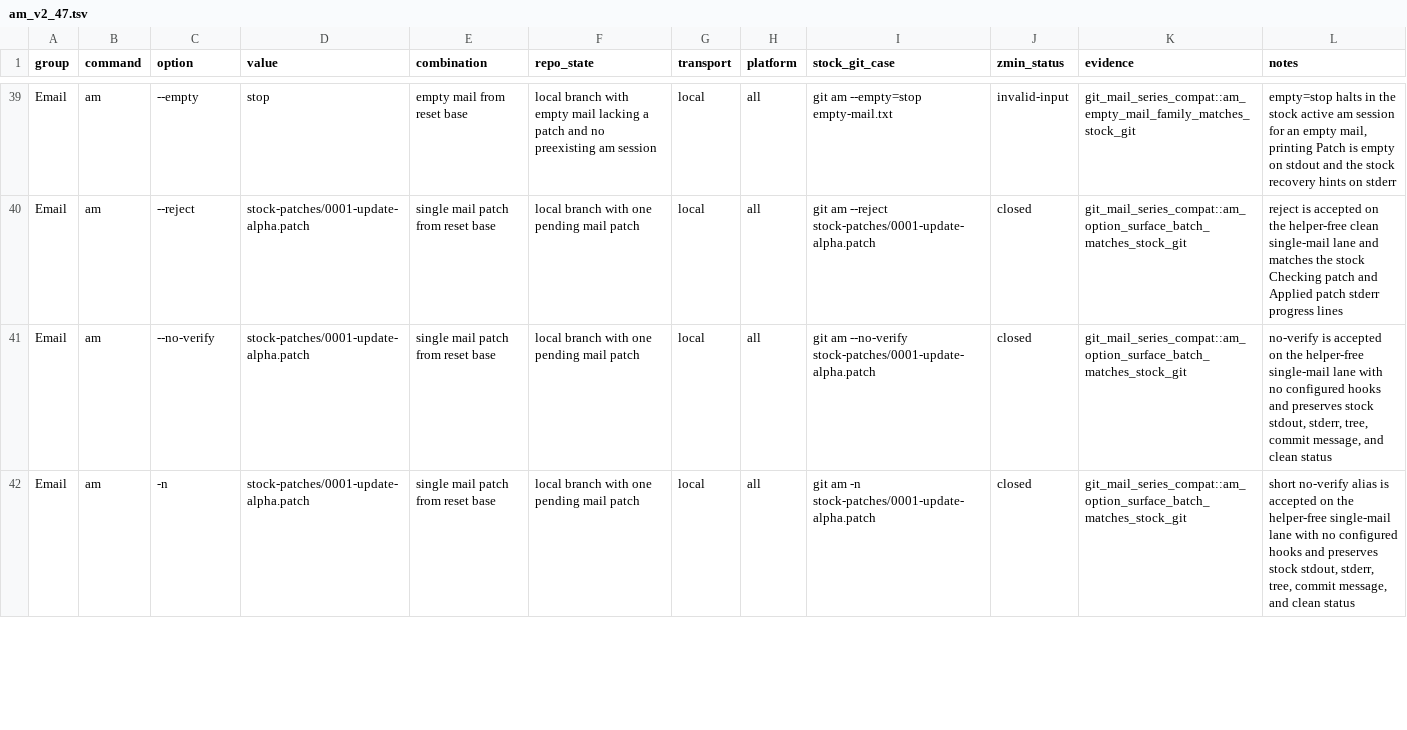
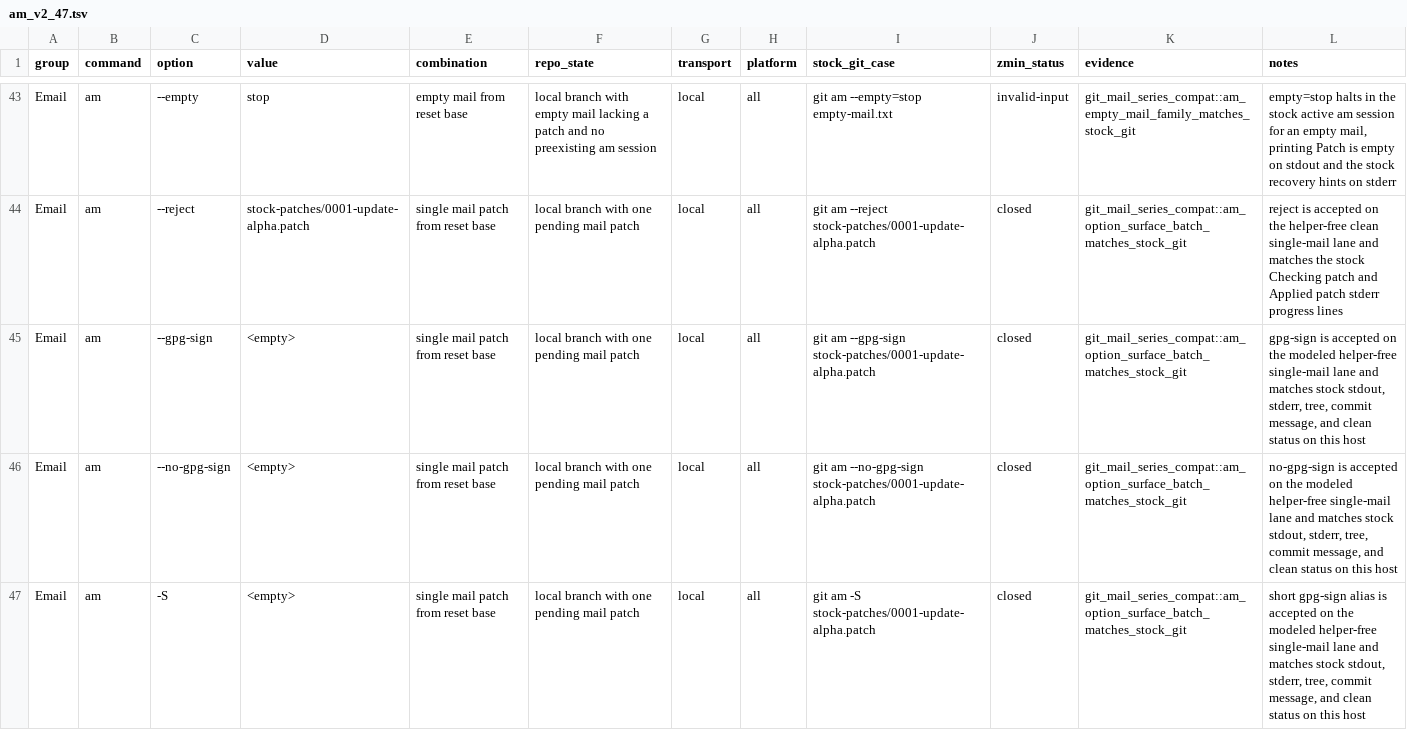
Before and after one commit to dschewchenko/zmin, a TSV file: docs/cli/matrices/am_v2_47.tsv, drawn as a sheet; only a part is shown, gaps mark what is left out; the shorter side is filled out with more unchanged rows; the diff covers the shown part only.

Commit message:
fix: close am parser surface batch

```diff
--- a/docs/cli/matrices/am_v2_47.tsv
+++ b/docs/cli/matrices/am_v2_47.tsv
@@ -40 +44,4 @@ Email	am	--empty	stop	empty mail from reset base	local branch with empty mail la
 Email	am	--reject	stock-patches/0001-update-alpha.patch	single mail patch from reset base	local branch with one pending mail patch	local	all	git am --reject stock-patches/0001-update-alpha.patch	closed	git_mail_series_compat::am_option_surface_batch_matches_stock_git	reject is accepted on the helper-free clean single-mail lane and matches the stock Checking patch and Applied patch stderr progress lines
+Email	am	--gpg-sign	<empty>	single mail patch from reset base	local branch with one pending mail patch	local	all	git am --gpg-sign stock-patches/0001-update-alpha.patch	closed	git_mail_series_compat::am_option_surface_batch_matches_stock_git	gpg-sign is accepted on the modeled helper-free single-mail lane and matches stock stdout, stderr, tree, commit message, and clean status on this host
+Email	am	--no-gpg-sign	<empty>	single mail patch from reset base	local branch with one pending mail patch	local	all	git am --no-gpg-sign stock-patches/0001-update-alpha.patch	closed	git_mail_series_compat::am_option_surface_batch_matches_stock_git	no-gpg-sign is accepted on the modeled helper-free single-mail lane and matches stock stdout, stderr, tree, commit message, and clean status on this host
+Email	am	-S	<empty>	single mail patch from reset base	local branch with one pending mail patch	local	all	git am -S stock-patches/0001-update-alpha.patch	closed	git_mail_series_compat::am_option_surface_batch_matches_stock_git	short gpg-sign alias is accepted on the modeled helper-free single-mail lane and matches stock stdout, stderr, tree, commit message, and clean status on this host
```
Also changed, not shown: 9 added rows elsewhere in this file, docs/cli/census/command_progress.tsv, docs/cli/census/invalid_input_parity.tsv, 10 other files.
